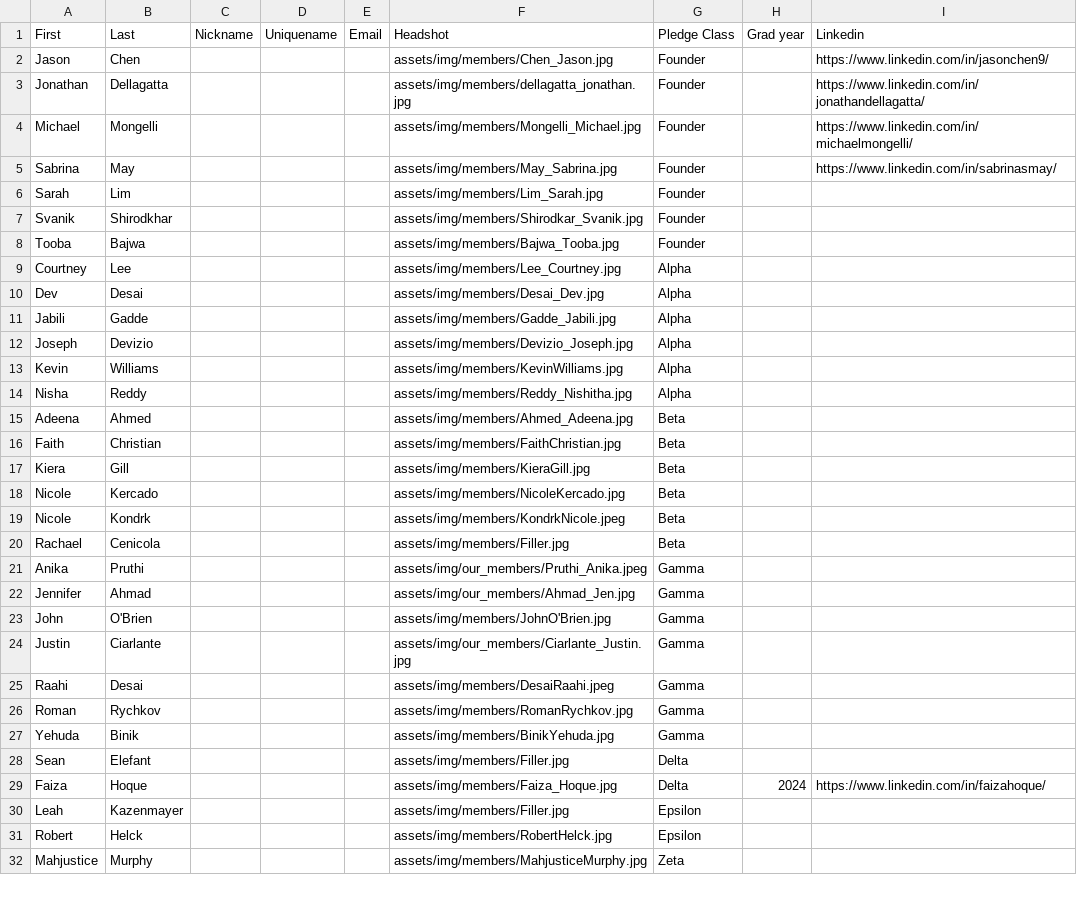
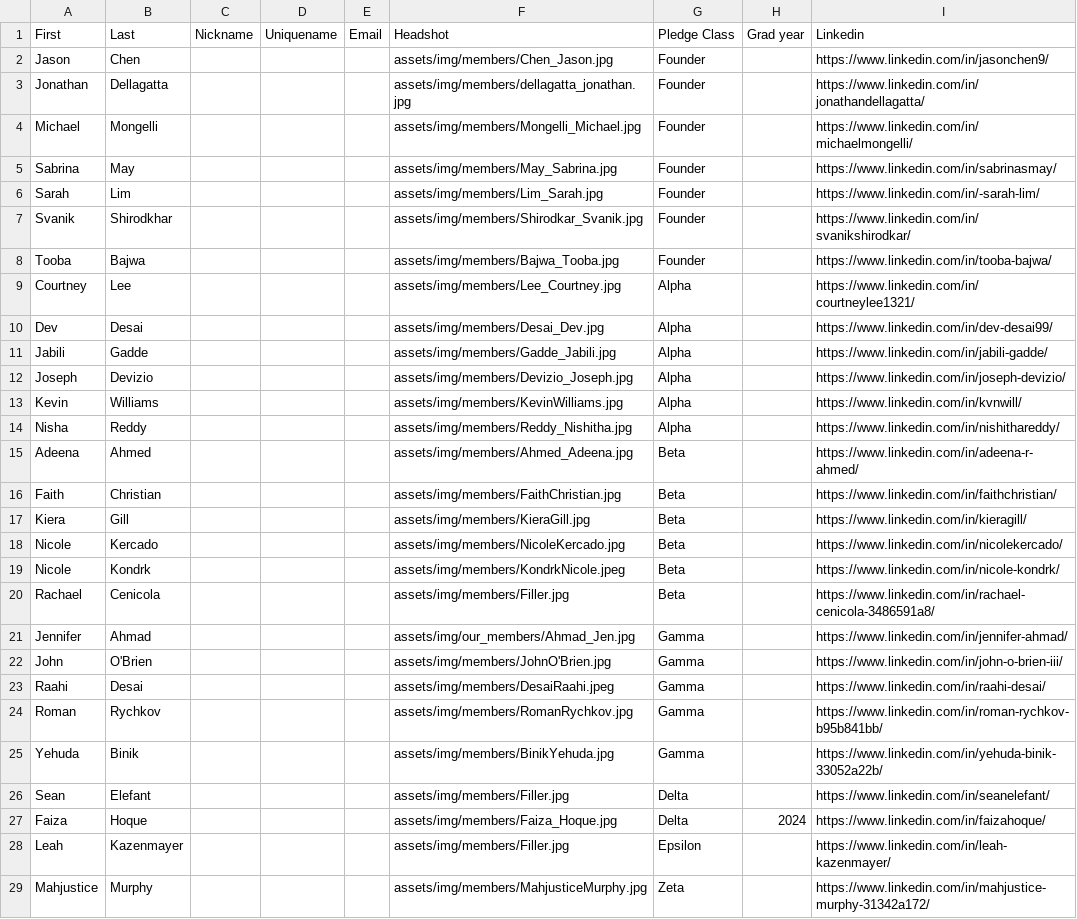
Before and after one commit to tcnjktp/KappaThetaPi_TCNJ_Website, a CSV file: assets/alumniList.csv, drawn as a sheet; only a part is shown; the diff covers the shown part only.

```diff
--- a/assets/alumniList.csv
+++ b/assets/alumniList.csv
@@ -5,28 +5,25 @@ Michael,Mongelli,,,,assets/img/members/Mongelli_Michael.jpg,Founder,,https://www
 Sabrina,May,,,,assets/img/members/May_Sabrina.jpg,Founder,,https://www.linkedin.com/in/sabrinasmay/
-Sarah,Lim,,,,assets/img/members/Lim_Sarah.jpg,Founder,,
-Svanik,Shirodkhar,,,,assets/img/members/Shirodkar_Svanik.jpg,Founder,,
-Tooba,Bajwa,,,,assets/img/members/Bajwa_Tooba.jpg,Founder,,
-Courtney,Lee,,,,assets/img/members/Lee_Courtney.jpg,Alpha,,
-Dev,Desai,,,,assets/img/members/Desai_Dev.jpg,Alpha,,
-Jabili,Gadde,,,,assets/img/members/Gadde_Jabili.jpg,Alpha,,
-Joseph,Devizio,,,,assets/img/members/Devizio_Joseph.jpg,Alpha,,
-Kevin,Williams,,,,assets/img/members/KevinWilliams.jpg,Alpha,,
-Nisha,Reddy,,,,assets/img/members/Reddy_Nishitha.jpg,Alpha,,
-Adeena,Ahmed,,,,assets/img/members/Ahmed_Adeena.jpg,Beta,,
-Faith,Christian,,,,assets/img/members/FaithChristian.jpg,Beta,,
-Kiera,Gill,,,,assets/img/members/KieraGill.jpg,Beta,,
-Nicole,Kercado,,,,assets/img/members/NicoleKercado.jpg,Beta,,
-Nicole,Kondrk,,,,assets/img/members/KondrkNicole.jpeg,Beta,,
-Rachael,Cenicola,,,,assets/img/members/Filler.jpg,Beta,,
-Anika,Pruthi,,,,assets/img/our_members/Pruthi_Anika.jpeg,Gamma,,
-Jennifer,Ahmad,,,,assets/img/our_members/Ahmad_Jen.jpg,Gamma,,
-John,O'Brien,,,,assets/img/members/JohnO'Brien.jpg,Gamma,,
-Justin,Ciarlante,,,,assets/img/our_members/Ciarlante_Justin.jpg,Gamma,,
-Raahi,Desai,,,,assets/img/members/DesaiRaahi.jpeg,Gamma,,
-Roman,Rychkov,,,,assets/img/members/RomanRychkov.jpg,Gamma,,
-Yehuda,Binik,,,,assets/img/members/BinikYehuda.jpg,Gamma,,
-Sean,Elefant,,,,assets/img/members/Filler.jpg,Delta,,
+Sarah,Lim,,,,assets/img/members/Lim_Sarah.jpg,Founder,,https://www.linkedin.com/in/-sarah-lim/
+Svanik,Shirodkhar,,,,assets/img/members/Shirodkar_Svanik.jpg,Founder,,https://www.linkedin.com/in/svanikshirodkar/
+Tooba,Bajwa,,,,assets/img/members/Bajwa_Tooba.jpg,Founder,,https://www.linkedin.com/in/tooba-bajwa/
+Courtney,Lee,,,,assets/img/members/Lee_Courtney.jpg,Alpha,,https://www.linkedin.com/in/courtneylee1321/
+Dev,Desai,,,,assets/img/members/Desai_Dev.jpg,Alpha,,https://www.linkedin.com/in/dev-desai99/
+Jabili,Gadde,,,,assets/img/members/Gadde_Jabili.jpg,Alpha,,https://www.linkedin.com/in/jabili-gadde/
+Joseph,Devizio,,,,assets/img/members/Devizio_Joseph.jpg,Alpha,,https://www.linkedin.com/in/joseph-devizio/
+Kevin,Williams,,,,assets/img/members/KevinWilliams.jpg,Alpha,,https://www.linkedin.com/in/kvnwill/
+Nisha,Reddy,,,,assets/img/members/Reddy_Nishitha.jpg,Alpha,,https://www.linkedin.com/in/nishithareddy/
+Adeena,Ahmed,,,,assets/img/members/Ahmed_Adeena.jpg,Beta,,https://www.linkedin.com/in/adeena-r-ahmed/
+Faith,Christian,,,,assets/img/members/FaithChristian.jpg,Beta,,https://www.linkedin.com/in/faithchristian/
+Kiera,Gill,,,,assets/img/members/KieraGill.jpg,Beta,,https://www.linkedin.com/in/kieragill/
+Nicole,Kercado,,,,assets/img/members/NicoleKercado.jpg,Beta,,https://www.linkedin.com/in/nicolekercado/
+Nicole,Kondrk,,,,assets/img/members/KondrkNicole.jpeg,Beta,,https://www.linkedin.com/in/nicole-kondrk/
+Rachael,Cenicola,,,,assets/img/members/Filler.jpg,Beta,,https://www.linkedin.com/in/rachael-cenicola-3486591a8/
+Jennifer,Ahmad,,,,assets/img/our_members/Ahmad_Jen.jpg,Gamma,,https://www.linkedin.com/in/jennifer-ahmad/
+John,O'Brien,,,,assets/img/members/JohnO'Brien.jpg,Gamma,,https://www.linkedin.com/in/john-o-brien-iii/
+Raahi,Desai,,,,assets/img/members/DesaiRaahi.jpeg,Gamma,,https://www.linkedin.com/in/raahi-desai/
+Roman,Rychkov,,,,assets/img/members/RomanRychkov.jpg,Gamma,,https://www.linkedin.com/in/roman-rychkov-b95b841bb/
+Yehuda,Binik,,,,assets/img/members/BinikYehuda.jpg,Gamma,,https://www.linkedin.com/in/yehuda-binik-33052a22b/
+Sean,Elefant,,,,assets/img/members/Filler.jpg,Delta,,https://www.linkedin.com/in/seanelefant/
 Faiza,Hoque,,,,assets/img/members/Faiza_Hoque.jpg,Delta,2024,https://www.linkedin.com/in/faizahoque/
-Leah,Kazenmayer,,,,assets/img/members/Filler.jpg,Epsilon,,
-Robert,Helck,,,,assets/img/members/RobertHelck.jpg,Epsilon,,
-Mahjustice,Murphy,,,,assets/img/members/MahjusticeMurphy.jpg,Zeta,,
+Leah,Kazenmayer,,,,assets/img/members/Filler.jpg,Epsilon,,https://www.linkedin.com/in/leah-kazenmayer/
+Mahjustice,Murphy,,,,assets/img/members/MahjusticeMurphy.jpg,Zeta,,https://www.linkedin.com/in/mahjustice-murphy-31342a172/
```
Also changed, not shown: 3 edited cells elsewhere in this file, assets/memberList.csv, 11 other files.
